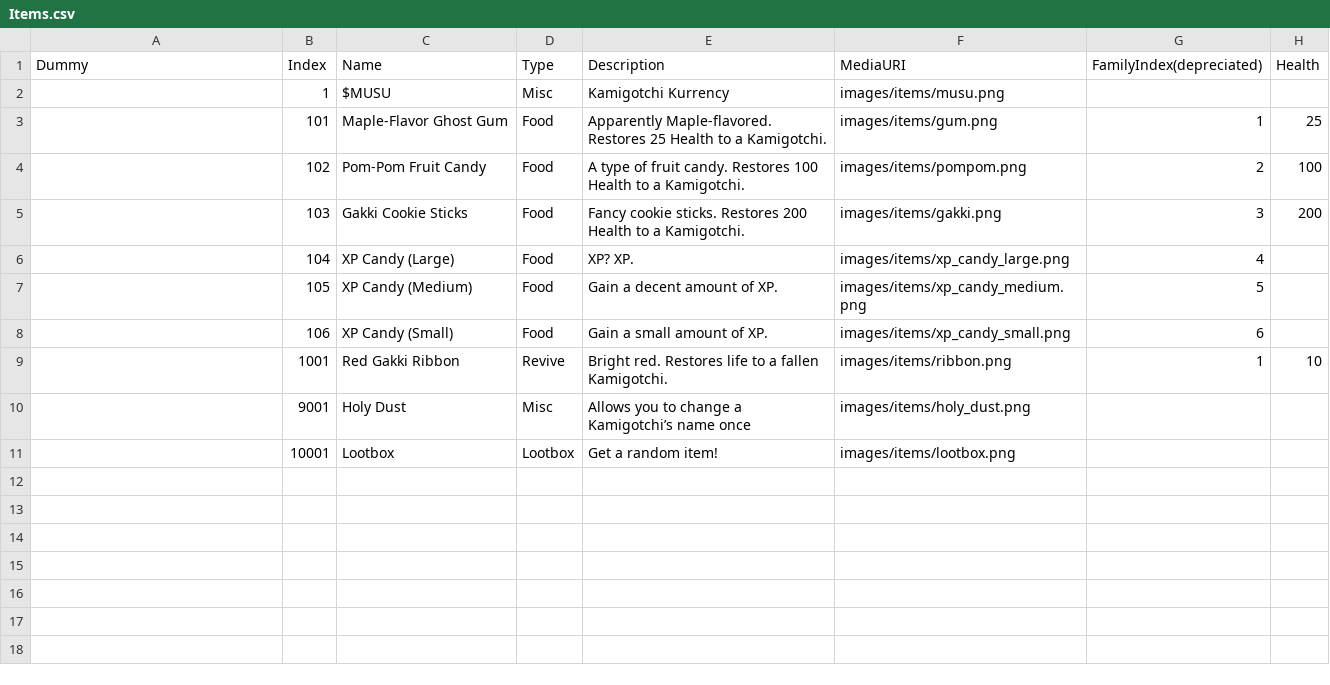
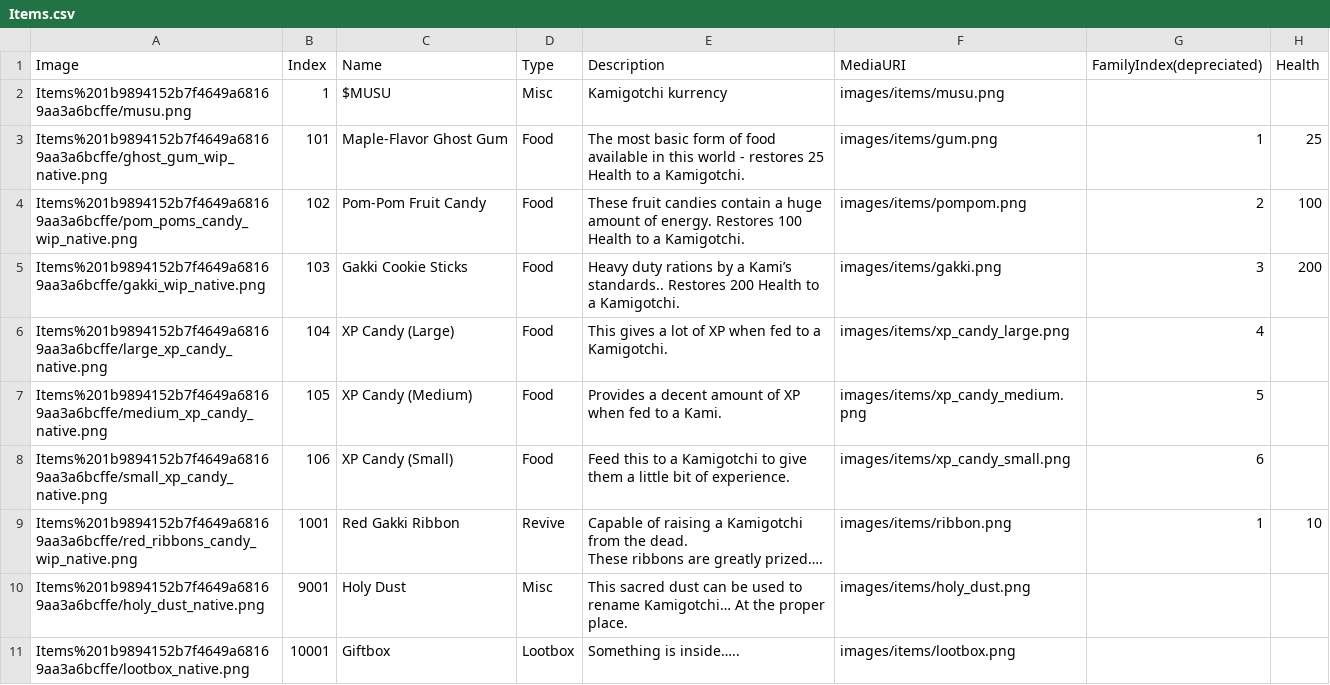
Before and after one commit to kanyaveral/kamigotchi, a CSV file: packages/contracts/src/deployment/world/data/items/Items.csv, drawn as a sheet; only a part is shown; ↵ is a line break in a cell; the diff names each change by its address in the sheet, - before the commit and + after, or states it on an @@ line.

Commit message:
Update quests and items (#751)
- updated world entities for quest and items
- improved tooling for updating world entities
- added (hardcoded) handler for quest's goal requirement

```diff
--- a/packages/contracts/src/deployment/world/data/items/Items.csv
+++ b/packages/contracts/src/deployment/world/data/items/Items.csv
-A1: Dummy
+A1: Image
-A2 (Image): (empty)
+A2 (Image): Items%201b9894152b7f4649a68169aa3a6bcffe/musu.png
-E2 (Description): Kamigotchi Kurrency
+E2 (Description): Kamigotchi kurrency
-A3 (Image): (empty)
+A3 (Image): Items%201b9894152b7f4649a68169aa3a6bcffe/ghost_gum_wip_native.png
-E3 (Description): Apparently Maple-flavored. Restores 25 Health…
+E3 (Description): The most basic form of food available in this world - restores 25 Health…
-A4 (Image): (empty)
+A4 (Image): Items%201b9894152b7f4649a68169aa3a6bcffe/pom_poms_candy_wip_native.png
-E4 (Description): A type of fruit candy. Restores 100…
+E4 (Description): These fruit candies contain a huge amount of energy. Restores 100…
-A5 (Image): (empty)
+A5 (Image): Items%201b9894152b7f4649a68169aa3a6bcffe/gakki_wip_native.png
-E5 (Description): Fancy cookie sticks. Restores 200…
+E5 (Description): Heavy duty rations by a Kami’s standards.. Restores 200…
-A6 (Image): (empty)
+A6 (Image): Items%201b9894152b7f4649a68169aa3a6bcffe/large_xp_candy_native.png
-E6 (Description): XP? XP.
+E6 (Description): This gives a lot of XP when fed to a Kamigotchi.
-A7 (Image): (empty)
+A7 (Image): Items%201b9894152b7f4649a68169aa3a6bcffe/medium_xp_candy_native.png
-E7 (Description): Gain a decent amount of XP.
+E7 (Description): Provides a decent amount of XP when fed to a Kami.
-A8 (Image): (empty)
+A8 (Image): Items%201b9894152b7f4649a68169aa3a6bcffe/small_xp_candy_native.png
-E8 (Description): Gain a small amount of XP.
+E8 (Description): Feed this to a Kamigotchi to give them a little bit of experience.
-A9 (Image): (empty)
+A9 (Image): Items%201b9894152b7f4649a68169aa3a6bcffe/red_ribbons_candy_wip_native.png
-E9 (Description): Bright red. Restores life to a fallen Kamigotchi.
+E9 (Description): Capable of raising a Kamigotchi from the dead. ↵ These ribbons are greatly prized….
-A10 (Image): (empty)
+A10 (Image): Items%201b9894152b7f4649a68169aa3a6bcffe/holy_dust_native.png
-E10 (Description): Allows you to change a Kamigotchi’s name once
+E10 (Description): This sacred dust can be used to rename Kamigotchi… At the proper place.
-A11 (Image): (empty)
+A11 (Image): Items%201b9894152b7f4649a68169aa3a6bcffe/lootbox_native.png
-C11 (Name): Lootbox
+C11 (Name): Giftbox
-E11 (Description): Get a random item!
+E11 (Description): Something is inside…..
```
Also changed, not shown: packages/contracts/src/deployment/world/data/quests/quests.csv, 15 other files.
